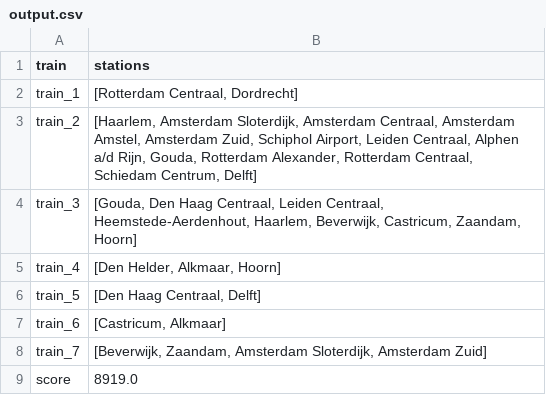
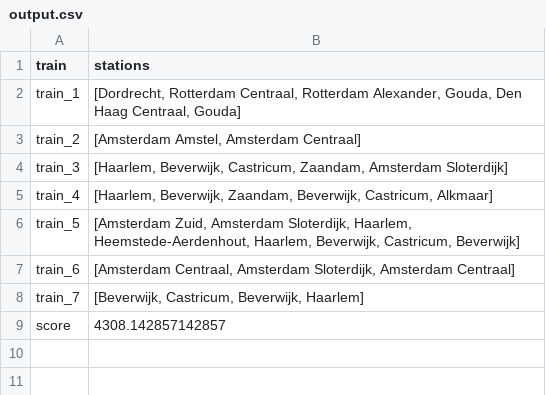
Before and after one commit to larascipio/TeamOntspoord, a CSV file: code/output/output.csv, drawn as a sheet.

```diff
--- a/code/output/output.csv
+++ b/code/output/output.csv
@@ -1,9 +1,9 @@
 train,stations
-train_1,"[Rotterdam Centraal, Dordrecht]"
-train_2,"[Haarlem, Amsterdam Sloterdijk, Amsterdam Centraal, Amsterdam Amstel, Amsterdam Zuid, Schiphol Airport, Leiden Centraal, Alphen a/d Rijn, Gouda, Rotterdam Alexander, Rotterdam Centraal, Schiedam Centrum, Delft]"
-train_3,"[Gouda, Den Haag Centraal, Leiden Centraal, Heemstede-Aerdenhout, Haarlem, Beverwijk, Castricum, Zaandam, Hoorn]"
-train_4,"[Den Helder, Alkmaar, Hoorn]"
-train_5,"[Den Haag Centraal, Delft]"
-train_6,"[Castricum, Alkmaar]"
-train_7,"[Beverwijk, Zaandam, Amsterdam Sloterdijk, Amsterdam Zuid]"
-score,8919.0
+train_1,"[Dordrecht, Rotterdam Centraal, Rotterdam Alexander, Gouda, Den Haag Centraal, Gouda]"
+train_2,"[Amsterdam Amstel, Amsterdam Centraal]"
+train_3,"[Haarlem, Beverwijk, Castricum, Zaandam, Amsterdam Sloterdijk]"
+train_4,"[Haarlem, Beverwijk, Zaandam, Beverwijk, Castricum, Alkmaar]"
+train_5,"[Amsterdam Zuid, Amsterdam Sloterdijk, Haarlem, Heemstede-Aerdenhout, Haarlem, Beverwijk, Castricum, Beverwijk]"
+train_6,"[Amsterdam Centraal, Amsterdam Sloterdijk, Amsterdam Centraal]"
+train_7,"[Beverwijk, Castricum, Beverwijk, Haarlem]"
+score,4308.142857142857
```
Also changed, not shown: 1 other file.
